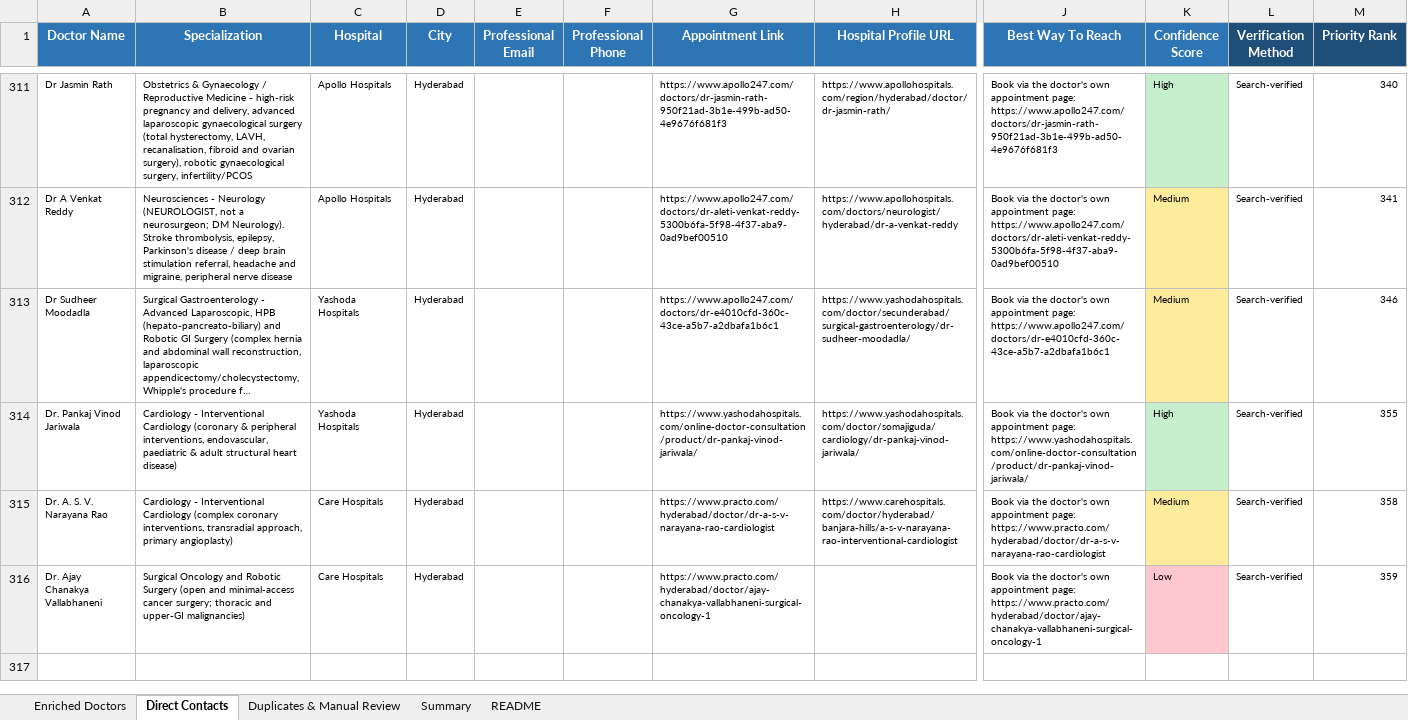
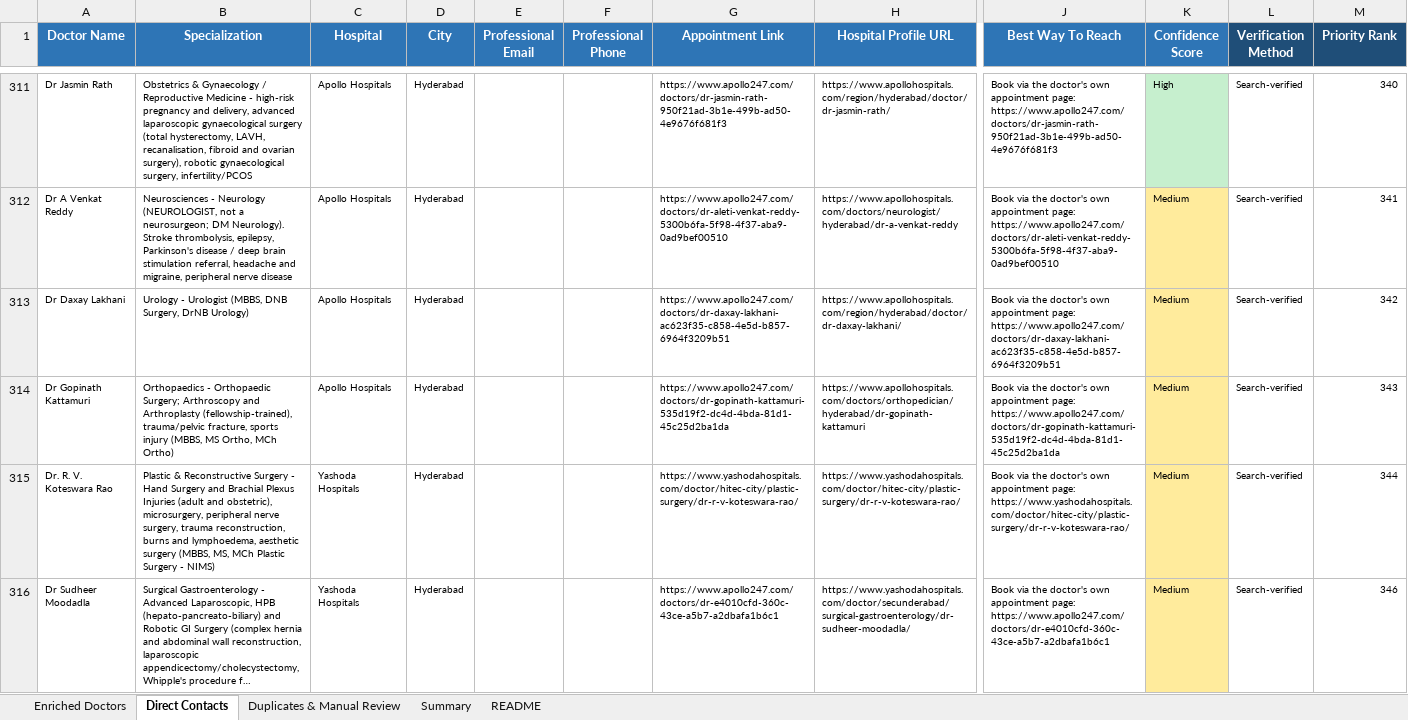
Before and after one commit to GCIA7391/Doctors-, an Excel workbook: Doctors_Enriched.xlsx, sheet Direct Contacts, drawn as a sheet; only a part is shown, gaps mark what is left out; the shorter side is filled out with more unchanged rows; long unchanged cells end in …; values as stored, in another font and other column widths than the file's, no borders; rows hold the shown columns only; the diff covers the shown part only; the diff names each change by its address in the sheet, - before the commit and + after, or states it on an @@ line.

```diff
--- a/Doctors_Enriched.xlsx (sheet Direct Contacts)
+++ b/Doctors_Enriched.xlsx (sheet Direct Contacts)
+row 313: Dr Daxay Lakhani | Urology - Urologist (MBBS, DNB Surgery, DrNB Urology) | Apollo Hospitals | Hyderabad |  |  | https://www.apollo247.com/doctors/dr-daxay-lakhani-ac623f35-c858-4e5d-b857-6964f3209b51 | https://www.apollohospitals.com/region/hyderabad/doctor/dr-daxay-lakhani/ | Book via the doctor's own appointment page: https://www.apollo247.com/doctors/dr-daxay-lakhani-ac623f35-c858-4e5d-b857-6964f3209b51 | Medium | Search-verified | 342
+row 314: Dr Gopinath Kattamuri | Orthopaedics - Orthopaedic Surgery; Arthroscopy and Arthroplasty (fellowship-trained), trauma/pelvic fracture, sports injury (MBBS, MS Ortho, MCh Ortho) | Apollo Hospitals | Hyderabad |  |  | https://www.apollo247.com/doctors/dr-gopinath-kattamuri-535d19f2-dc4d-4bda-81d1-45c25d2ba1da | https://www.apollohospitals.com/doctors/orthopedician/hyderabad/dr-gopinath-kattamuri | Book via the doctor's own appointment page: https://www.apollo247.com/doctors/dr-gopinath-kattamuri-535d19f2-dc4d-4bda-81d1-45c25d2ba1da | Medium | Search-verified | 343
+row 315: Dr. R. V. Koteswara Rao | Plastic & Reconstructive Surgery - Hand Surgery and Brachial Plexus Injuries (adult and obstetric), microsurgery, peripheral nerve surgery, trauma reconstruction, burns and lymphoedema, aesthetic surgery (MBBS, MS, MCh Plastic Surgery - NIMS) | Yashoda Hospitals | Hyderabad |  |  | https://www.yashodahospitals.com/doctor/hitec-city/plastic-surgery/dr-r-v-koteswara-rao/ | https://www.yashodahospitals.com/doctor/hitec-city/plastic-surgery/dr-r-v-koteswara-rao/ | Book via the doctor's own appointment page: https://www.yashodahospitals.com/doctor/hitec-city/plastic-surgery/dr-r-v-koteswara-rao/ | Medium | Search-verified | 344
```
Also changed, not shown: 7 added rows elsewhere in this sheet, sheet Enriched Doctors, sheet Duplicates & Manual Review, sheet Summary, 12 other files.
